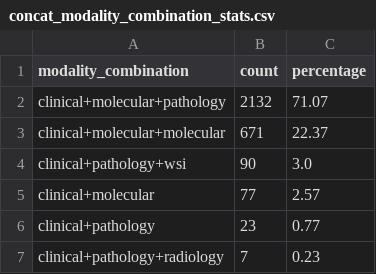
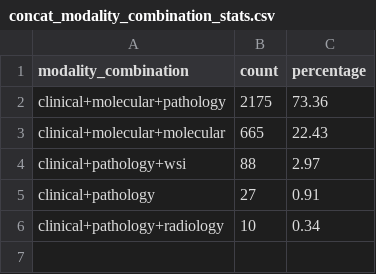
Before and after one commit to lab-rasool/HoneyBee, a CSV file: results/stratified_tsne_visualizations/multimodal_concat/concat_modality_combination_stats.csv, drawn as a sheet.

Commit message:
Update TSNE visualizations and statistics across modalities
- Updated PDF visualizations for clinical, molecular, pathology, radiology, and WSI datasets, including legends and plots by age group, cancer type, organ site, and sex.
- Adjusted CSV statistics for modality combinations in multimodal concat and kronecker analyses, reflecting updated counts and percentages.

```diff
--- a/results/stratified_tsne_visualizations/multimodal_concat/concat_modality_combination_stats.csv
+++ b/results/stratified_tsne_visualizations/multimodal_concat/concat_modality_combination_stats.csv
@@ -1,7 +1,6 @@
 modality_combination,count,percentage
-clinical+molecular+pathology,2132,71.07
-clinical+molecular+molecular,671,22.37
-clinical+pathology+wsi,90,3.0
-clinical+molecular,77,2.57
-clinical+pathology,23,0.77
-clinical+pathology+radiology,7,0.23
+clinical+molecular+pathology,2175,73.36
+clinical+molecular+molecular,665,22.43
+clinical+pathology+wsi,88,2.97
+clinical+pathology,27,0.91
+clinical+pathology+radiology,10,0.34
```
Also changed, not shown: results/stratified_tsne_visualizations/multimodal_kronecker/kronecker_modality_combination_stats.csv, results/stratified_tsne_visualizations/multimodal_mean_pool/mean_pool_modality_combination_stats.csv, 52 other files.
